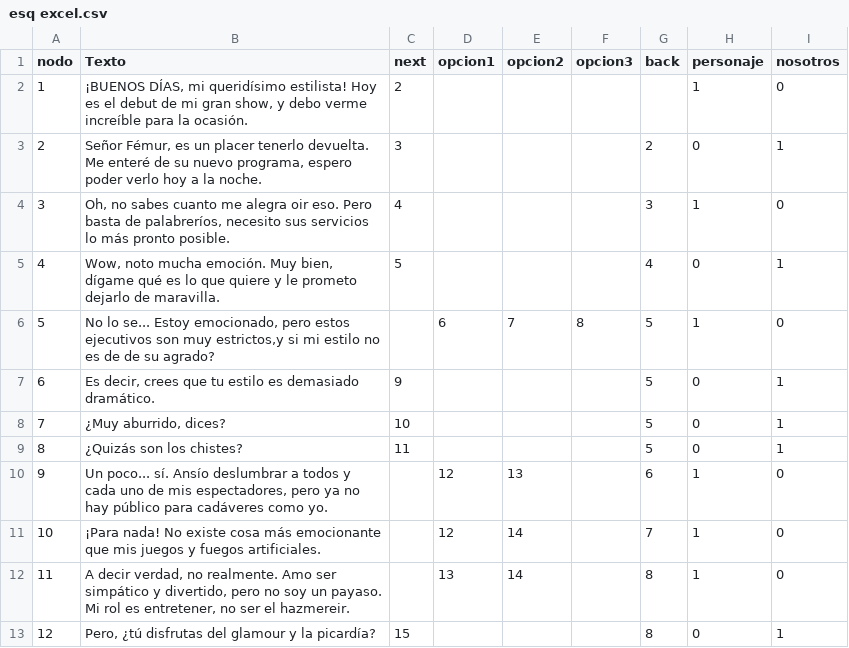
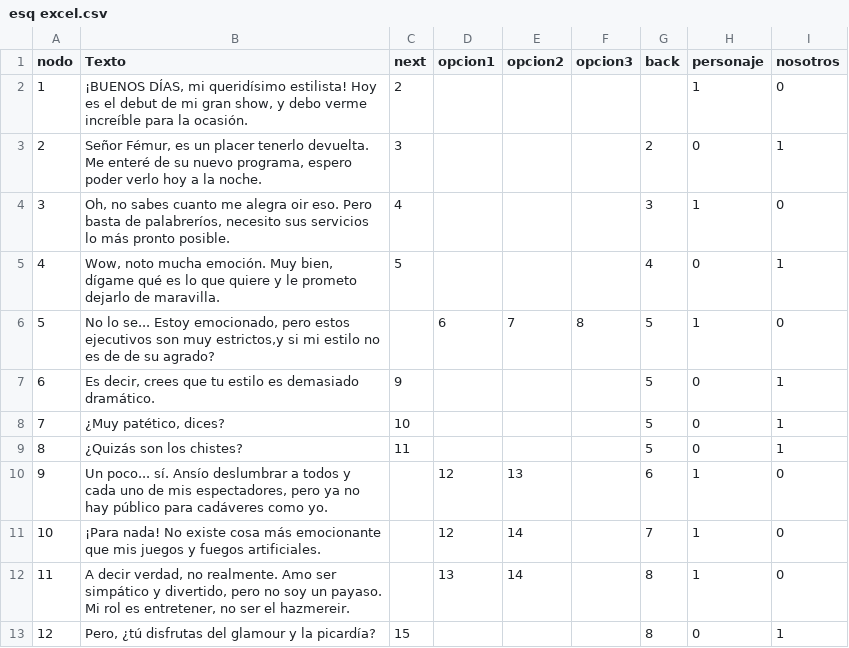
Before and after one commit to ero333/GoldenBeauty, a CSV file: Assets/excels/esq excel.csv, drawn as a sheet; only a part is shown.

Commit message:
+ dialogo esqueleto arreglado

```diff
--- a/Assets/excels/esq excel.csv
+++ b/Assets/excels/esq excel.csv
@@ -7,3 +7,3 @@ nodo,Texto,next,opcion1,opcion2,opcion3,back,personaje,nosotros
 6,"Es decir, crees que tu estilo es demasiado dramático.",9,,,,5,0,1
-7,"¿Muy aburrido, dices?",10,,,,5,0,1
+7,"¿Muy patético, dices?",10,,,,5,0,1
 8,¿Quizás son los chistes?,11,,,,5,0,1
```
